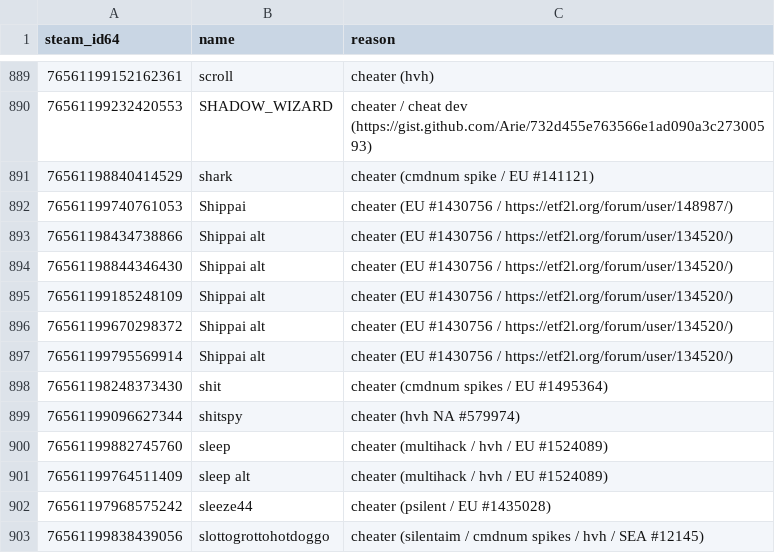
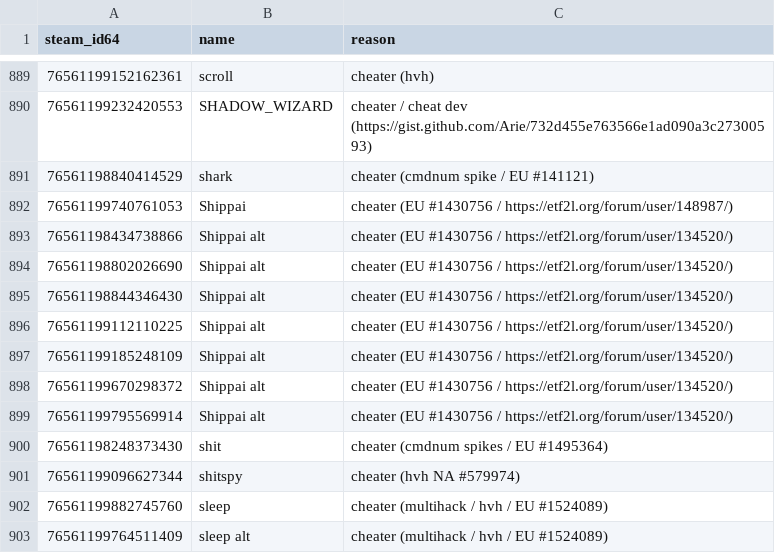
Before and after one commit to Arie/serveme, a CSV file: doc/banned_steam_ids.csv, drawn as a sheet; only a part is shown, gaps mark what is left out; the shorter side is filled out with more unchanged rows.

Commit message:
Ban alts

```diff
--- a/doc/banned_steam_ids.csv
+++ b/doc/banned_steam_ids.csv
@@ -893,3 +893,5 @@ steam_id64,name,reason
 76561198434738866,Shippai alt,cheater (EU #1430756 / https://etf2l.org/forum/user/134520/)
+76561198802026690,Shippai alt,cheater (EU #1430756 / https://etf2l.org/forum/user/134520/)
 76561198844346430,Shippai alt,cheater (EU #1430756 / https://etf2l.org/forum/user/134520/)
+76561199112110225,Shippai alt,cheater (EU #1430756 / https://etf2l.org/forum/user/134520/)
 76561199185248109,Shippai alt,cheater (EU #1430756 / https://etf2l.org/forum/user/134520/)
```
